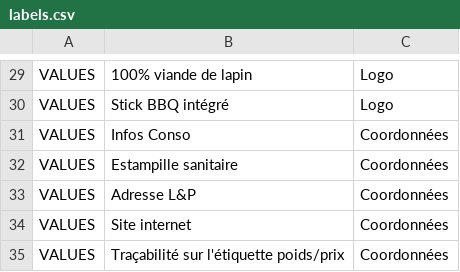
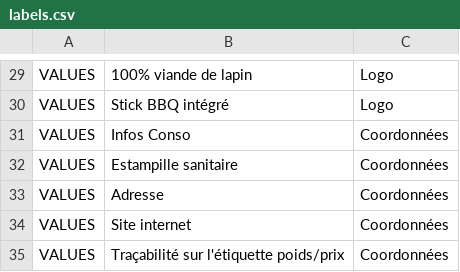
Before and after one commit to becpg/becpg-community, a CSV file: becpg-core/src/main/resources/beCPG/import/fr/food/labels.csv, drawn as a sheet; only a part is shown, gaps mark what is left out.

Commit message:
bug fix (labels, form, path)

```diff
--- a/becpg-core/src/main/resources/beCPG/import/fr/food/labels.csv
+++ b/becpg-core/src/main/resources/beCPG/import/fr/food/labels.csv
@@ -32,3 +32,3 @@ VALUES;Infos Conso;Coordonnées
 VALUES;Estampille sanitaire;Coordonnées
-VALUES;Adresse L&P;Coordonnées
+VALUES;Adresse;Coordonnées
 VALUES;Site internet;Coordonnées
```
Also changed, not shown: 2 other files.
